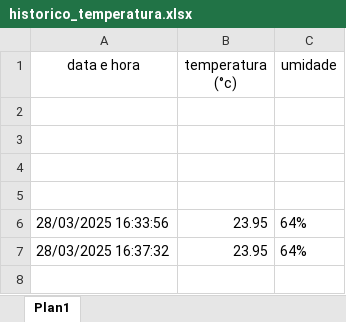
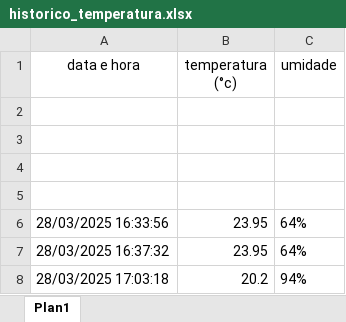
Before and after one commit to Douglas20033/captura_temperatura, an Excel workbook: historico_temperatura.xlsx, sheet Plan1, drawn as a sheet; values as stored, in another font and other column widths than the file's, no borders; the diff names each change by its address in the sheet, - before the commit and + after, or states it on an @@ line.

```diff
--- a/historico_temperatura.xlsx (sheet Plan1)
+++ b/historico_temperatura.xlsx (sheet Plan1)
+row 8: 28/03/2025 17:03:18 | 20.2 | 94%
```
